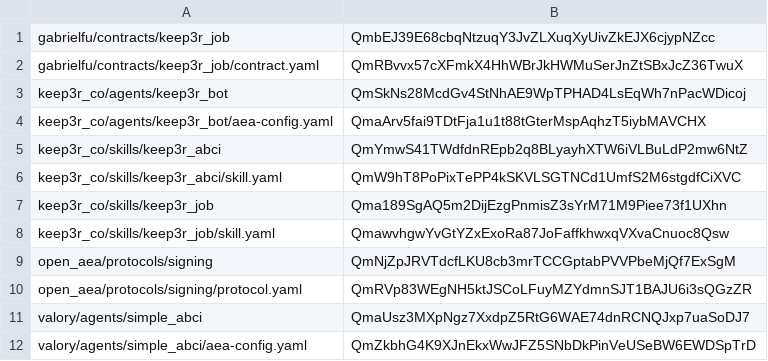
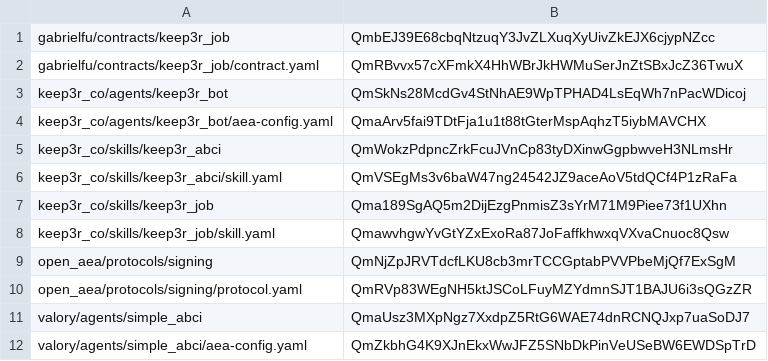
Before and after one commit to valory-xyz/agent-academy-2, a CSV file: packages/hashes.csv, drawn as a sheet; only a part is shown.

```diff
--- a/packages/hashes.csv
+++ b/packages/hashes.csv
@@ -4,4 +4,4 @@ keep3r_co/agents/keep3r_bot,QmSkNs28McdGv4StNhAE9WpTPHAD4LsEqWh7nPacWDicoj
 keep3r_co/agents/keep3r_bot/aea-config.yaml,QmaArv5fai9TDtFja1u1t88tGterMspAqhzT5iybMAVCHX
-keep3r_co/skills/keep3r_abci,QmYmwS41TWdfdnREpb2q8BLyayhXTW6iVLBuLdP2mw6NtZ
-keep3r_co/skills/keep3r_abci/skill.yaml,QmW9hT8PoPixTePP4kSKVLSGTNCd1UmfS2M6stgdfCiXVC
+keep3r_co/skills/keep3r_abci,QmWokzPdpncZrkFcuJVnCp83tyDXinwGgpbwveH3NLmsHr
+keep3r_co/skills/keep3r_abci/skill.yaml,QmVSEgMs3v6baW47ng24542JZ9aceAoV5tdQCf4P1zRaFa
 keep3r_co/skills/keep3r_job,Qma189SgAQ5m2DijEzgPnmisZ3sYrM71M9Piee73f1UXhn
```
Also changed, not shown: 1 other file.
